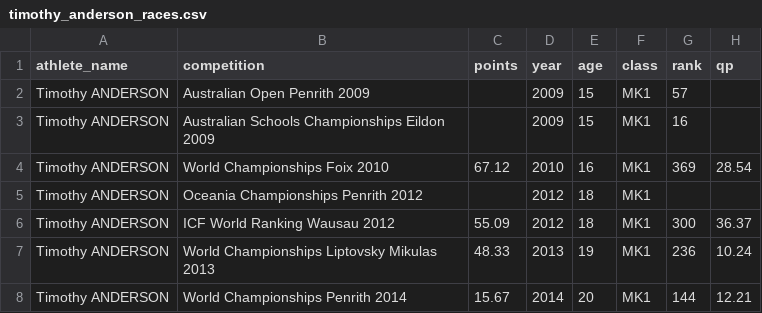
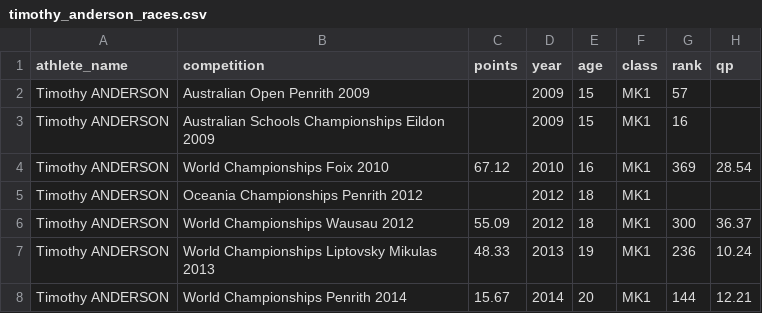
Before and after one commit to katrina-sutherland/athlete_career_dashboard, a CSV file: timothy_anderson_races.csv, drawn as a sheet; only a part is shown.

```diff
--- a/timothy_anderson_races.csv
+++ b/timothy_anderson_races.csv
@@ -5,3 +5,3 @@ Timothy ANDERSON,World Championships Foix 2010,67.12,2010,16,MK1,369,28.54
 Timothy ANDERSON,Oceania Championships Penrith 2012,,2012,18,MK1,,
-Timothy ANDERSON,ICF World Ranking Wausau 2012,55.09,2012,18,MK1,300,36.37
+Timothy ANDERSON,World Championships Wausau 2012,55.09,2012,18,MK1,300,36.37
 Timothy ANDERSON,World Championships Liptovsky Mikulas 2013,48.33,2013,19,MK1,236,10.24
```
Also changed, not shown: 3 other files.
